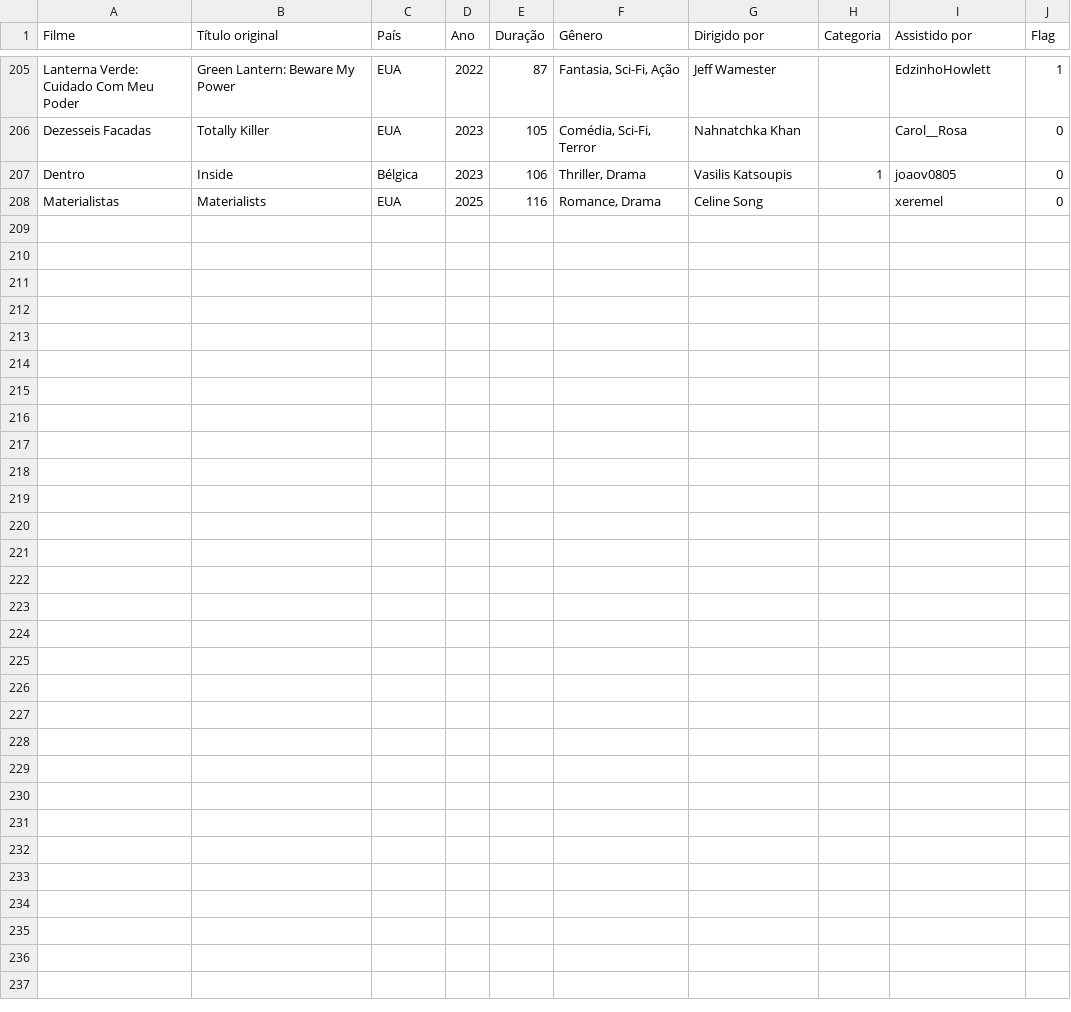
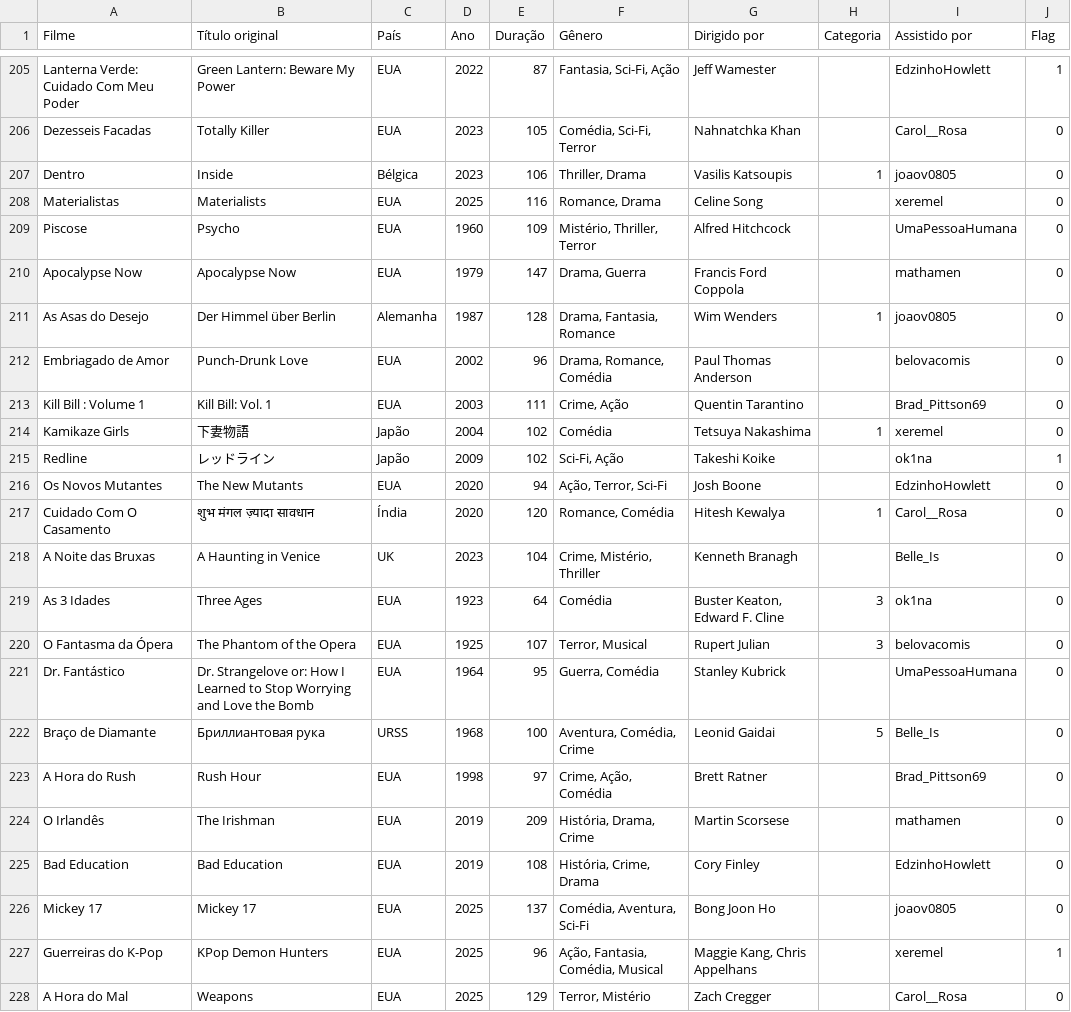
Before and after one commit to Gallicchio-Tavares/Analise-estatistica-participantes, a CSV file: 2025/stats.csv, drawn as a sheet; only a part is shown, gaps mark what is left out; the diff names each change by its address in the sheet, - before the commit and + after, or states it on an @@ line.

```diff
--- a/2025/stats.csv
+++ b/2025/stats.csv
+row 209: Piscose | Psycho | EUA | 1960 | 109 | Mistério, Thriller, Terror | Alfred Hitchcock |  | UmaPessoaHumana | 0
+row 210: Apocalypse Now | Apocalypse Now | EUA | 1979 | 147 | Drama, Guerra | Francis Ford Coppola |  | mathamen | 0
+row 211: As Asas do Desejo | Der Himmel über Berlin | Alemanha | 1987 | 128 | Drama, Fantasia, Romance | Wim Wenders | 1 | joaov0805 | 0
+row 212: Embriagado de Amor | Punch-Drunk Love | EUA | 2002 | 96 | Drama, Romance, Comédia | Paul Thomas Anderson |  | belovacomis | 0
+row 213: Kill Bill : Volume 1 | Kill Bill: Vol. 1 | EUA | 2003 | 111 | Crime, Ação | Quentin Tarantino |  | Brad_Pittson69 | 0
+row 214: Kamikaze Girls | 下妻物語 | Japão | 2004 | 102 | Comédia | Tetsuya Nakashima | 1 | xeremel | 0
+row 215: Redline | レッドライン | Japão | 2009 | 102 | Sci-Fi, Ação | Takeshi Koike |  | ok1na | 1
+row 216: Os Novos Mutantes | The New Mutants | EUA | 2020 | 94 | Ação, Terror, Sci-Fi | Josh Boone |  | EdzinhoHowlett | 0
+row 217: Cuidado Com O Casamento | शुभ मंगल ज़्यादा सावधान | Índia | 2020 | 120 | Romance, Comédia | Hitesh Kewalya | 1 | Carol__Rosa | 0
+row 218: A Noite das Bruxas | A Haunting in Venice | UK | 2023 | 104 | Crime, Mistério, Thriller | Kenneth Branagh |  | Belle_Is | 0
+row 219: As 3 Idades | Three Ages | EUA | 1923 | 64 | Comédia | Buster Keaton, Edward F. Cline | 3 | ok1na | 0
+row 220: O Fantasma da Ópera | The Phantom of the Opera | EUA | 1925 | 107 | Terror, Musical | Rupert Julian | 3 | belovacomis | 0
+row 221: Dr. Fantástico | Dr. Strangelove or: How I Learned to Stop Worrying and Love the Bomb | EUA | 1964 | 95 | Guerra, Comédia | Stanley Kubrick |  | UmaPessoaHumana | 0
+row 222: Braço de Diamante | Бриллиантовая рука | URSS | 1968 | 100 | Aventura, Comédia, Crime | Leonid Gaidai | 5 | Belle_Is | 0
+row 223: A Hora do Rush | Rush Hour | EUA | 1998 | 97 | Crime, Ação, Comédia | Brett Ratner |  | Brad_Pittson69 | 0
+row 224: O Irlandês | The Irishman | EUA | 2019 | 209 | História, Drama, Crime | Martin Scorsese |  | mathamen | 0
+row 225: Bad Education | Bad Education | EUA | 2019 | 108 | História, Crime, Drama | Cory Finley |  | EdzinhoHowlett | 0
+row 226: Mickey 17 | Mickey 17 | EUA | 2025 | 137 | Comédia, Aventura, Sci-Fi | Bong Joon Ho |  | joaov0805 | 0
+row 227: Guerreiras do K-Pop | KPop Demon Hunters | EUA | 2025 | 96 | Ação, Fantasia, Comédia, Musical | Maggie Kang, Chris Appelhans |  | xeremel | 1
+row 228: A Hora do Mal | Weapons | EUA | 2025 | 129 | Terror, Mistério | Zach Cregger |  | Carol__Rosa | 0
```
Also changed, not shown: 2 other files.
